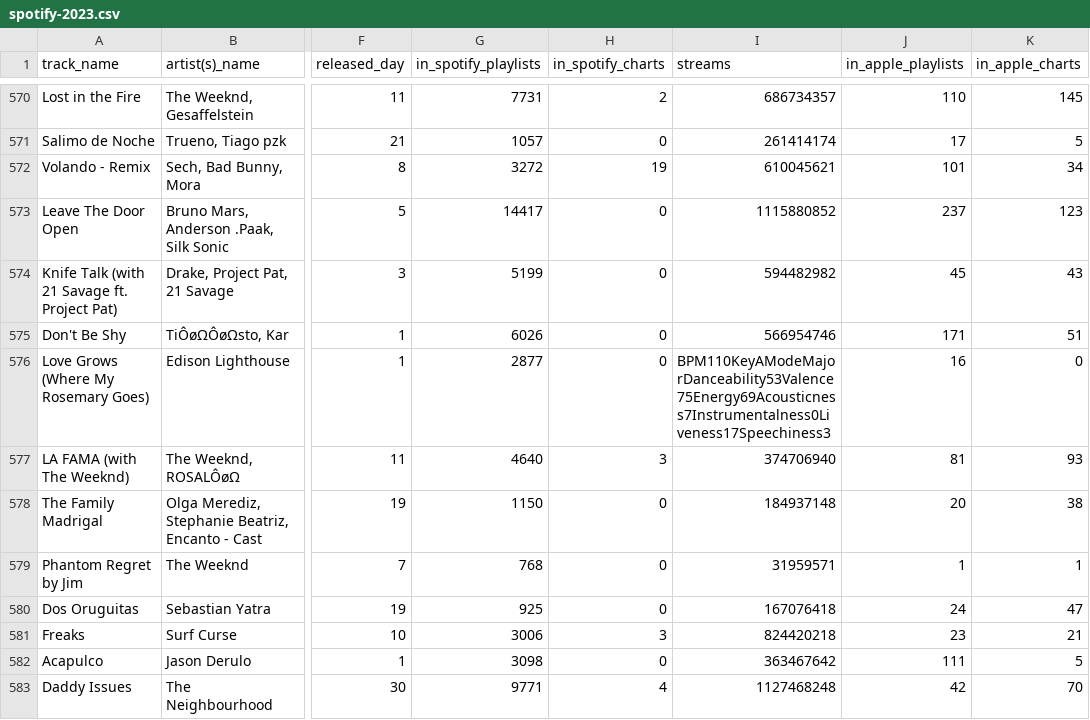
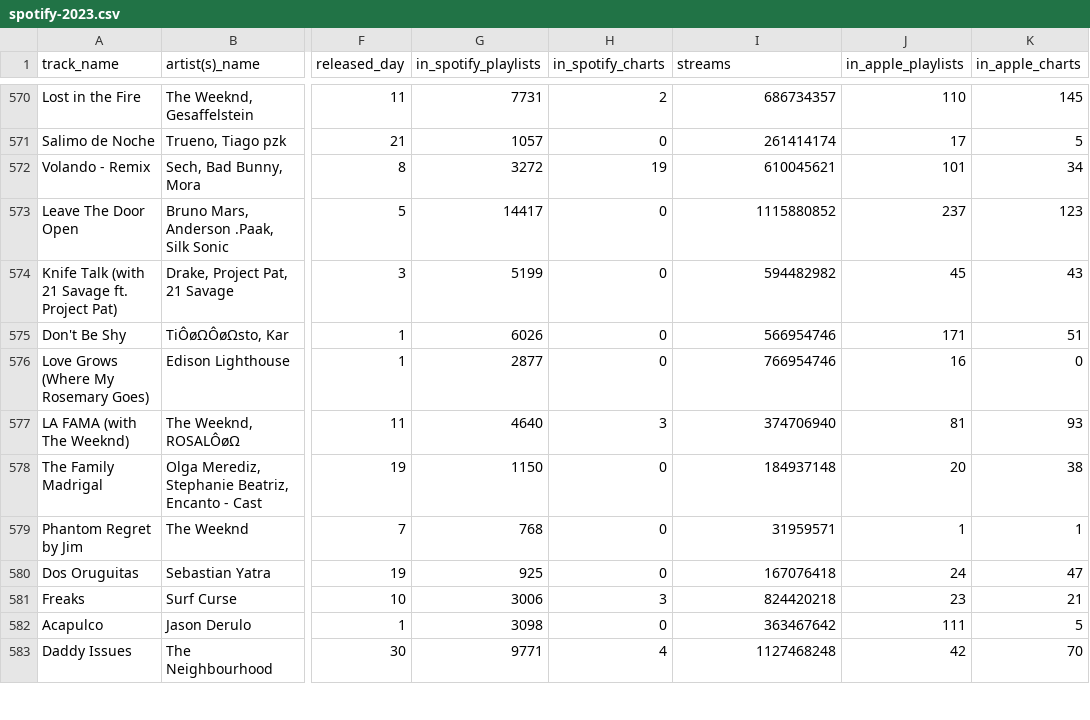
Before and after one commit to eaplatt3/Project-1, a CSV file: spotify-2023.csv, drawn as a sheet; only a part is shown, gaps mark what is left out; the diff names each change by its address in the sheet, - before the commit and + after, or states it on an @@ line.

```diff
--- a/spotify-2023.csv
+++ b/spotify-2023.csv
-I576 (streams): BPM110KeyAModeMajorDanceability53Valence75Energy69Acousticness7Instrumentalness0Liveness17Speechiness3
+I576 (streams): 766954746
```
Also changed, not shown: 1 other file.
